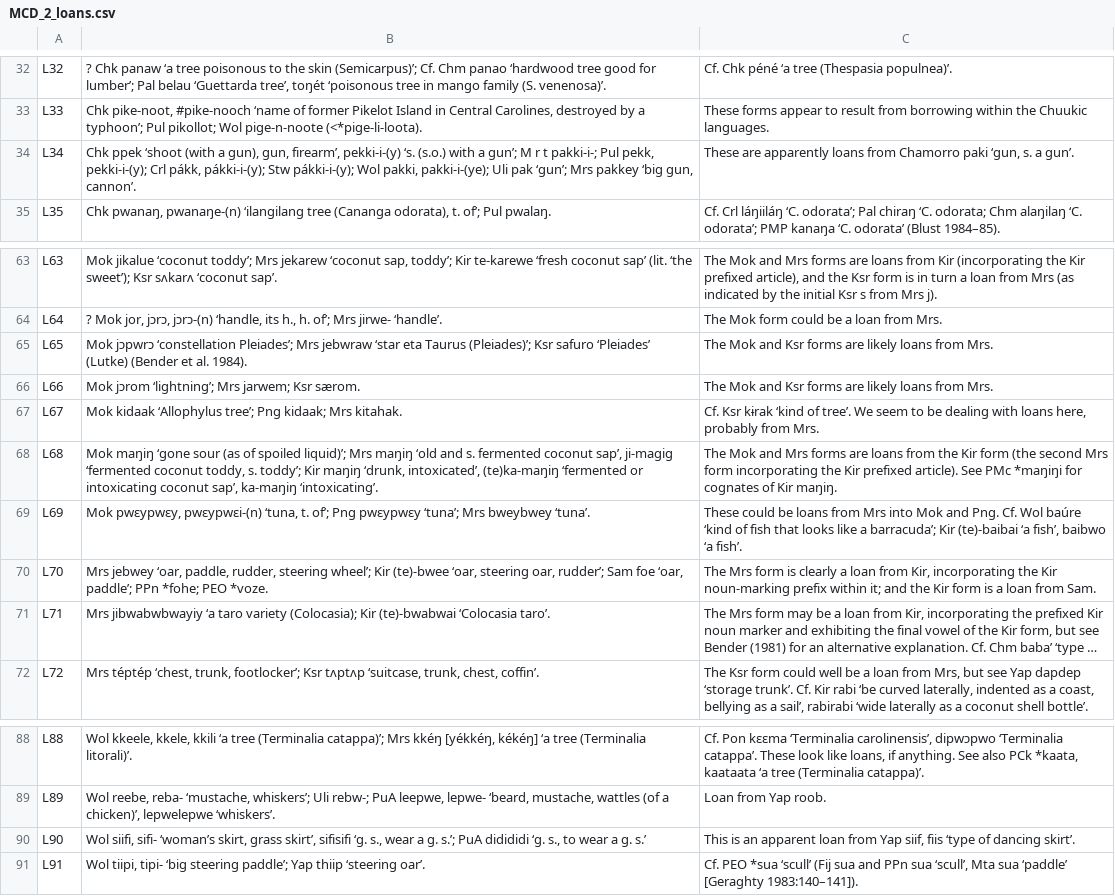
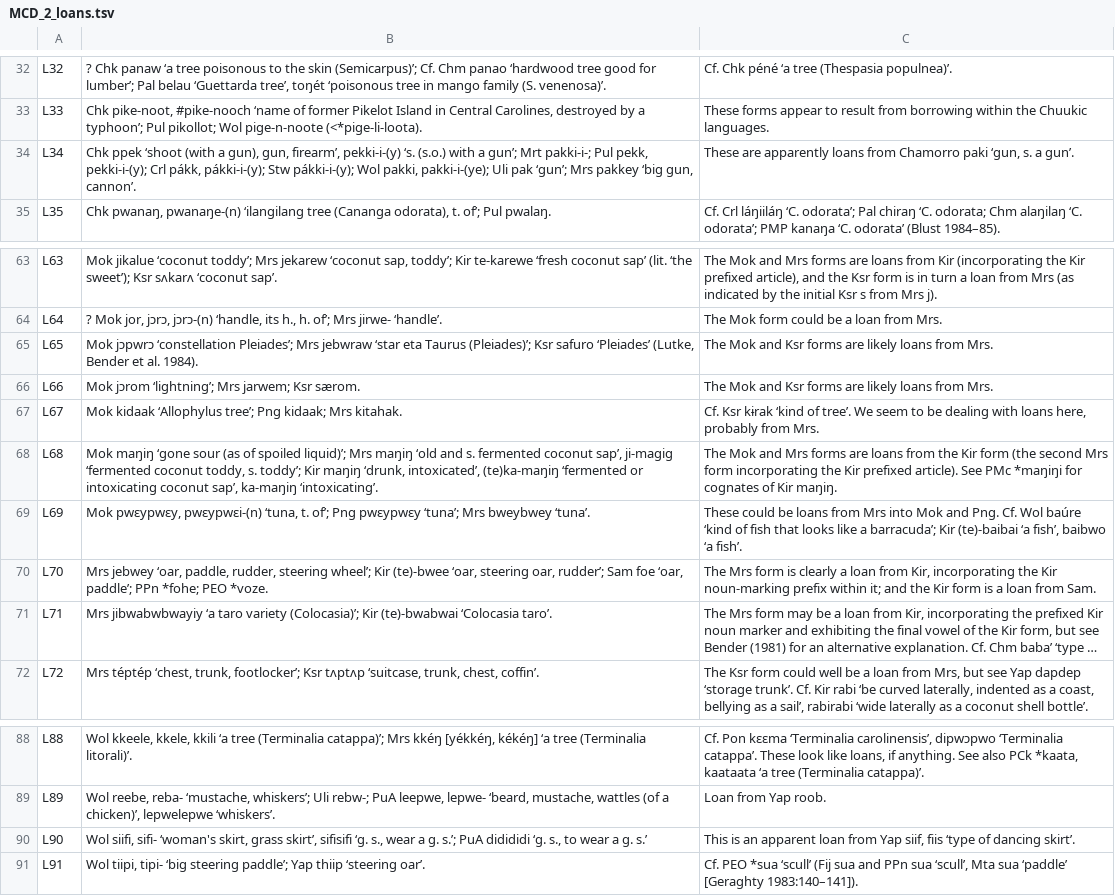
Before and after one commit to lexibank/mcd, a TSV file: raw/MCD_2_loans.tsv (was raw/MCD_2_loans.csv), drawn as a sheet; only a part is shown, gaps mark what is left out; long unchanged cells end in …; the diff covers the shown part only; the diff names each change by its address in the sheet, - before the commit and + after, or states it on an @@ line.

```diff
--- a/raw/MCD_2_loans.csv
+++ b/raw/MCD_2_loans.tsv
-B34: …a gun’; M r t pakki-i-; Pul…
+B34: …a gun’; Mrt pakki-i-; Pul…
-B65: …safuro ‘Pleiades’ (Lutke) (Bender et al.…
+B65: …safuro ‘Pleiades’ (Lutke, Bender et al.…
-B71: …taro variety (Colocasia); Kir (te)-bwabwai…
+B71: …taro variety (Colocasia)’; Kir (te)-bwabwai…
-B90: …siifi, sifi- ‘woman’s skirt, grass…
+B90: …siifi, sifi- ‘woman's skirt, grass…
```
Also changed, not shown: 9 edited cells elsewhere in this file, 1 other file.
